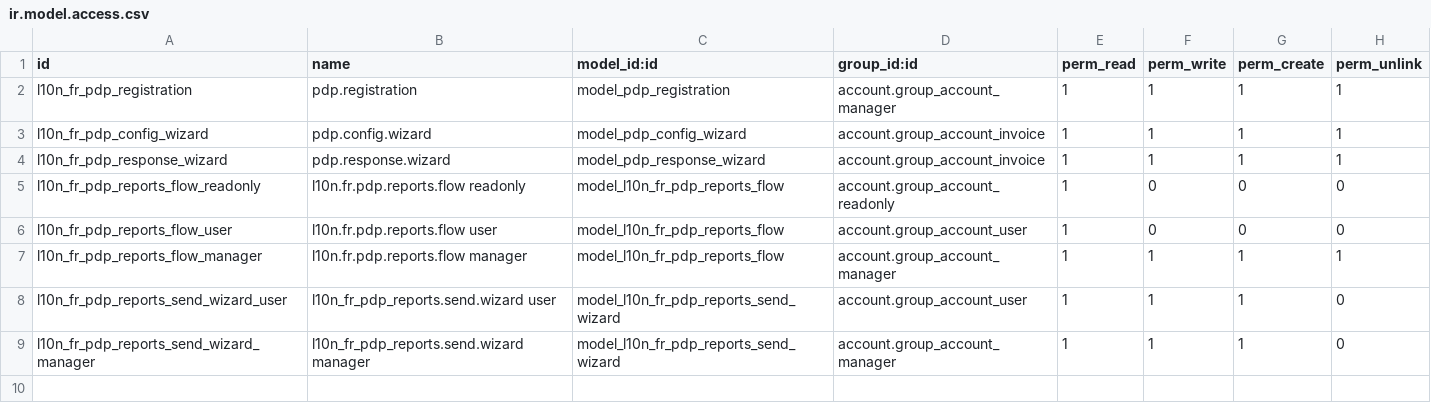
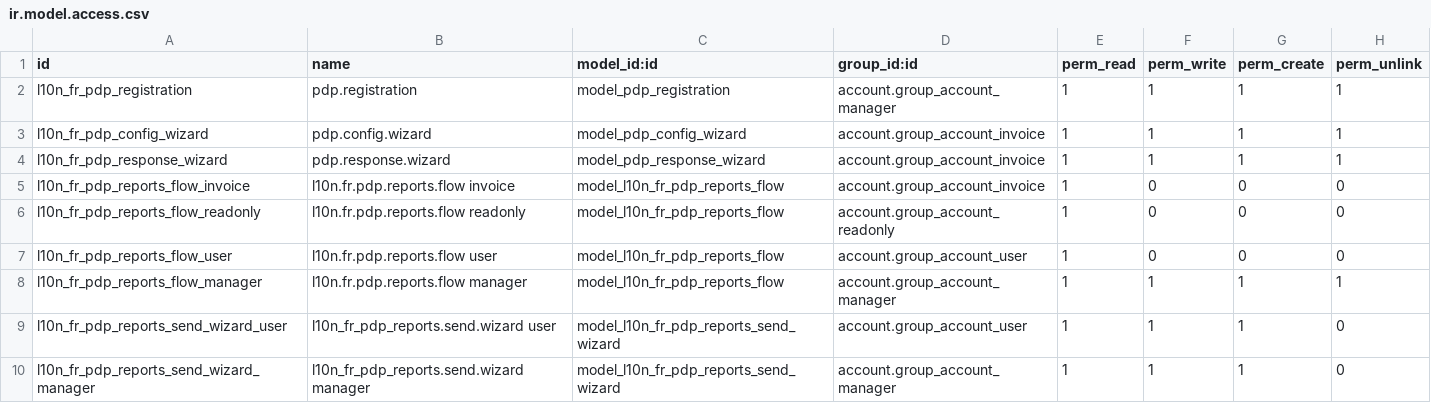
Before and after one commit to borgbuster/odoo, a CSV file: addons/l10n_fr_pdp/security/ir.model.access.csv, drawn as a sheet; the diff names each change by its address in the sheet, - before the commit and + after, or states it on an @@ line.

Commit message:
[FIX] l10n_fr_pdp: allow invoicing users to read flows
Allow invoicing users to read PDP reporting flows.

Invoice views can read PDP flow relations to evaluate e-reporting-related fields or buttons.
Users with invoicing access could open the invoice but were blocked when Odoo tried to read the linked PDP flow.

runbot.build.error-939457

closes odoo/odoo#268559

X-original-commit: e92610d65c6ff3f2661dd7f9a5c635b6eaedf2a9
Signed-off-by: Maximilien La Barre (malb) <malb@odoo.com>

```diff
--- a/addons/l10n_fr_pdp/security/ir.model.access.csv
+++ b/addons/l10n_fr_pdp/security/ir.model.access.csv
+row 5: l10n_fr_pdp_reports_flow_invoice | l10n.fr.pdp.reports.flow invoice | model_l10n_fr_pdp_reports_flow | account.group_account_invoice | 1 | 0 | 0 | 0
```
